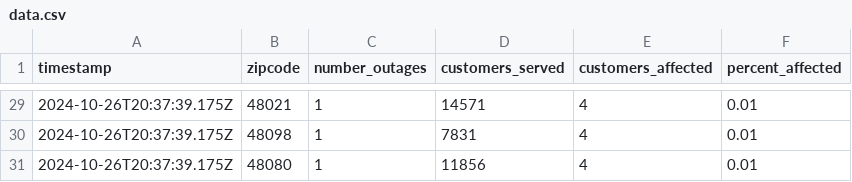
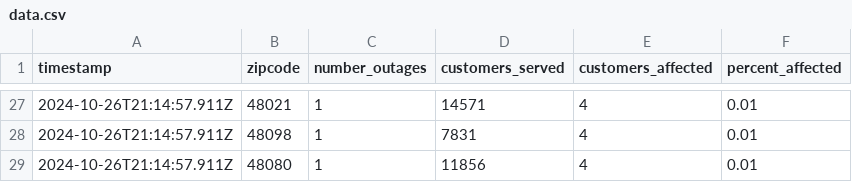
Before and after one commit to michigandaily/dte-outage-tracker, a CSV file: data.csv, drawn as a sheet; only a part is shown, gaps mark what is left out; the diff covers the shown part only.

```diff
--- a/data.csv
+++ b/data.csv
@@ -29,3 +27,3 @@ timestamp,zipcode,number_outages,customers_served,customers_affected,percent_aff
-2024-10-26T20:37:39.175Z,48021,1,14571,4,0.01
-2024-10-26T20:37:39.175Z,48098,1,7831,4,0.01
-2024-10-26T20:37:39.175Z,48080,1,11856,4,0.01
+2024-10-26T21:14:57.911Z,48021,1,14571,4,0.01
+2024-10-26T21:14:57.911Z,48098,1,7831,4,0.01
+2024-10-26T21:14:57.911Z,48080,1,11856,4,0.01
```
Also changed, not shown: 2 removed rows and 29 edited cells elsewhere in this file, 2 other files.
